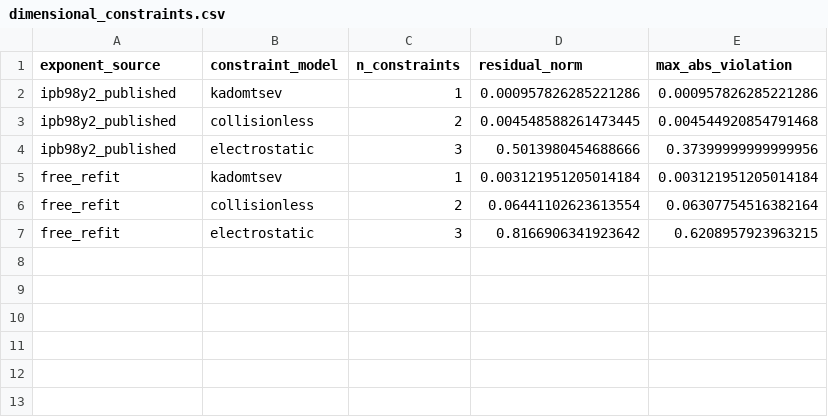
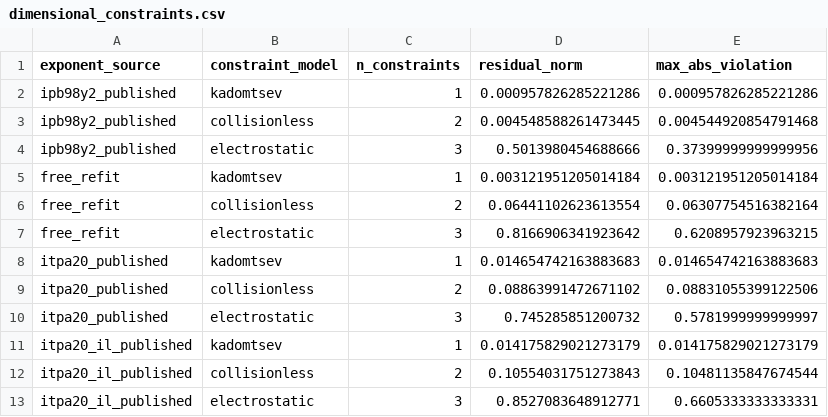
Before and after one commit to lsalcedo100/FusionFlux, a CSV file: results/dimensional_constraints.csv, drawn as a sheet; the diff names each change by its address in the sheet, - before the commit and + after, or states it on an @@ line.

```diff
--- a/results/dimensional_constraints.csv
+++ b/results/dimensional_constraints.csv
+row 8: itpa20_published | kadomtsev | 1 | 0.014654742163883683 | 0.014654742163883683
+row 9: itpa20_published | collisionless | 2 | 0.08863991472671102 | 0.08831055399122506
+row 10: itpa20_published | electrostatic | 3 | 0.745285851200732 | 0.5781999999999997
+row 11: itpa20_il_published | kadomtsev | 1 | 0.014175829021273179 | 0.014175829021273179
+row 12: itpa20_il_published | collisionless | 2 | 0.10554031751273843 | 0.10481135847674544
+row 13: itpa20_il_published | electrostatic | 3 | 0.8527083648912771 | 0.6605333333333331
```
Also changed, not shown: 6 other files.
